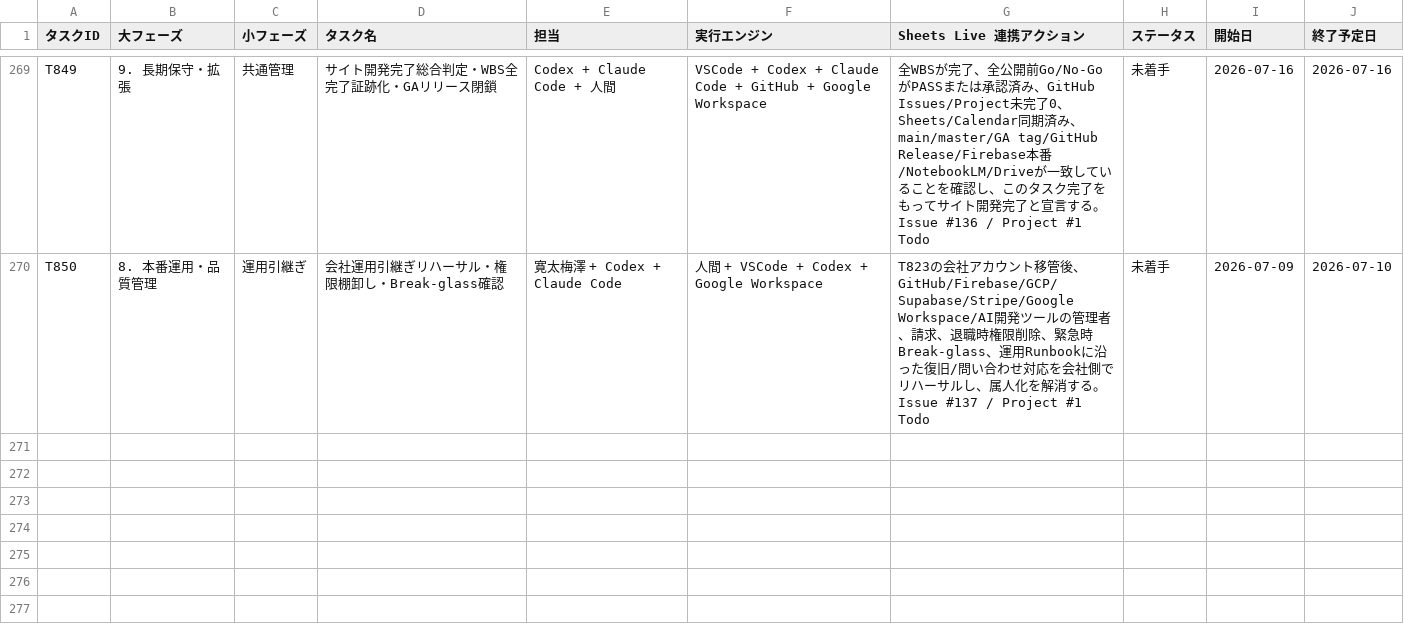
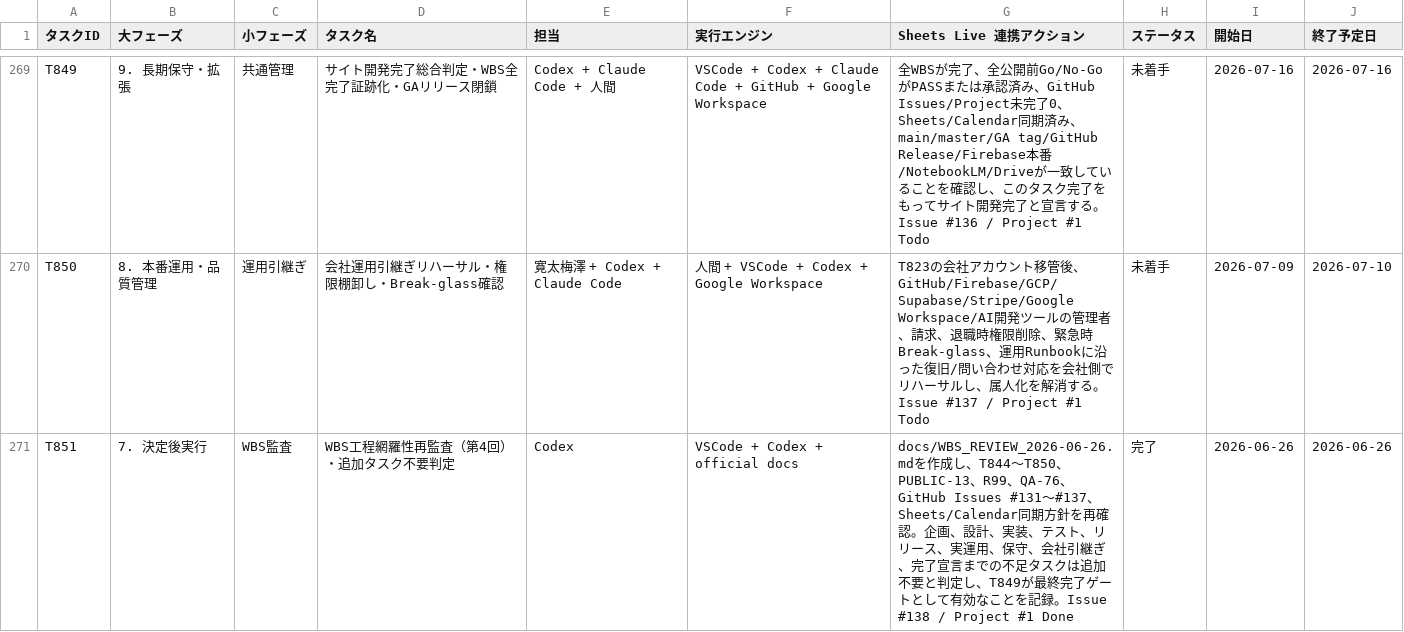
Before and after one commit to kanta13jp1/mighty-link-ai-connect, a TSV file: data/WBS.tsv, drawn as a sheet; only a part is shown, gaps mark what is left out.

```diff
--- a/data/WBS.tsv
+++ b/data/WBS.tsv
@@ -270 +270,2 @@ T849	9. 長期保守・拡張	共通管理	サイト開発完了総合判定・W
 T850	8. 本番運用・品質管理	運用引継ぎ	会社運用引継ぎリハーサル・権限棚卸し・Break-glass確認	寛太梅澤 + Codex + Claude Code	人間 + VSCode + Codex + Google Workspace	T823の会社アカウント移管後、GitHub/Firebase/GCP/Supabase/Stripe/Google Workspace/AI開発ツールの管理者、請求、退職時権限削除、緊急時Break-glass、運用Runbookに沿った復旧/問い合わせ対応を会社側でリハーサルし、属人化を解消する。Issue #137 / Project #1 Todo	未着手	2026-07-09	2026-07-10
+T851	7. 決定後実行	WBS監査	WBS工程網羅性再監査（第4回）・追加タスク不要判定	Codex	VSCode + Codex + official docs	docs/WBS_REVIEW_2026-06-26.mdを作成し、T844〜T850、PUBLIC-13、R99、QA-76、GitHub Issues #131〜#137、Sheets/Calendar同期方針を再確認。企画、設計、実装、テスト、リリース、実運用、保守、会社引継ぎ、完了宣言までの不足タスクは追加不要と判定し、T849が最終完了ゲートとして有効なことを記録。Issue #138 / Project #1 Done	完了	2026-06-26	2026-06-26
```
Also changed, not shown: 20 other files.
